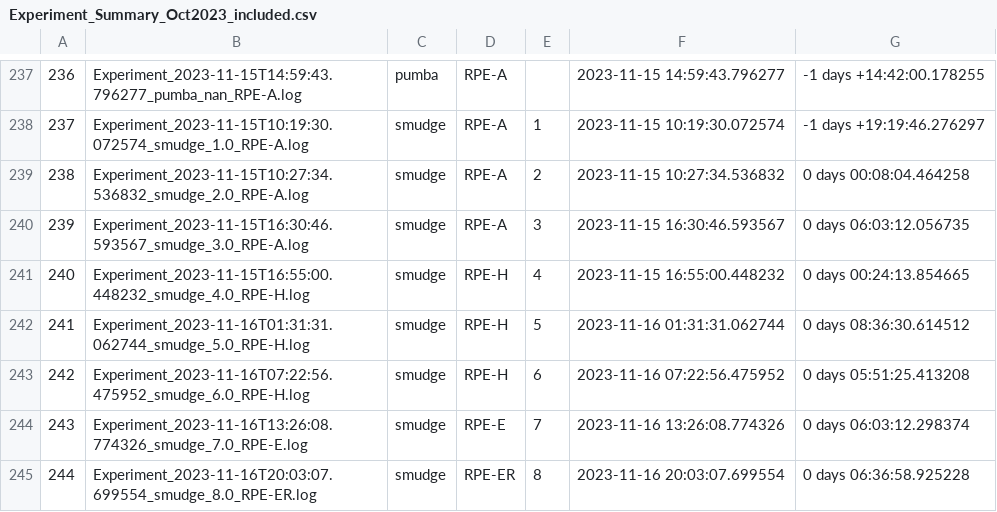
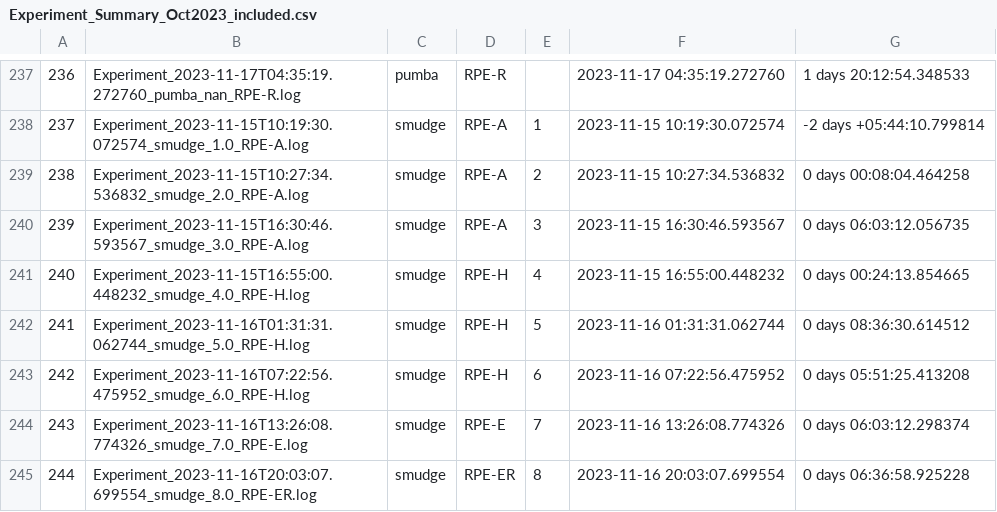
Before and after one commit to DataBooth/horselogic-nb-publish, a CSV file: results/RPE/Experiment_Summary_Oct2023_included.csv, drawn as a sheet; only a part is shown, gaps mark what is left out; the diff covers the shown part only.

```diff
--- a/results/RPE/Experiment_Summary_Oct2023_included.csv
+++ b/results/RPE/Experiment_Summary_Oct2023_included.csv
@@ -237,3 +237,3 @@
-236,Experiment_2023-11-15T14:59:43.796277_pumba_nan_RPE-A.log,pumba,RPE-A,,2023-11-15 14:59:43.796277,-1 days +14:42:00.178255
-237,Experiment_2023-11-15T10:19:30.072574_smudge_1.0_RPE-A.log,smudge,RPE-A,1,2023-11-15 10:19:30.072574,-1 days +19:19:46.276297
+236,Experiment_2023-11-17T04:35:19.272760_pumba_nan_RPE-R.log,pumba,RPE-R,,2023-11-17 04:35:19.272760,1 days 20:12:54.348533
+237,Experiment_2023-11-15T10:19:30.072574_smudge_1.0_RPE-A.log,smudge,RPE-A,1,2023-11-15 10:19:30.072574,-2 days +05:44:10.799814
 238,Experiment_2023-11-15T10:27:34.536832_smudge_2.0_RPE-A.log,smudge,RPE-A,2,2023-11-15 10:27:34.536832,0 days 00:08:04.464258
```
Also changed, not shown: 96 edited cells elsewhere in this file, 7 other files.
